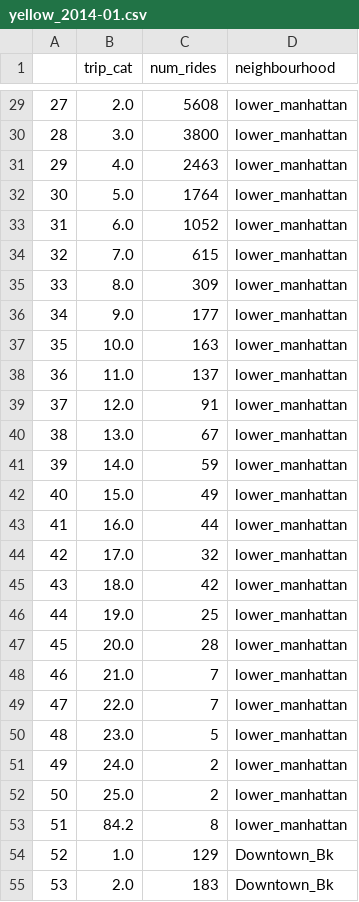
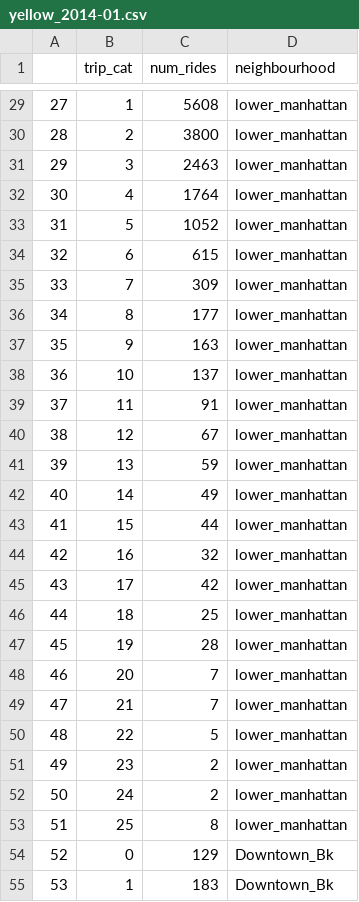
Before and after one commit to vishelar/FCC_Use-Cases, a CSV file: Ride Sharing/Data/Dist_agg/yellow_2014-01.csv, drawn as a sheet; only a part is shown, gaps mark what is left out; the diff covers the shown part only.

```diff
--- a/Ride Sharing/Data/Dist_agg/yellow_2014-01.csv
+++ b/Ride Sharing/Data/Dist_agg/yellow_2014-01.csv
@@ -29,27 +29,27 @@
-27,2.0,5608,lower_manhattan
-28,3.0,3800,lower_manhattan
-29,4.0,2463,lower_manhattan
-30,5.0,1764,lower_manhattan
-31,6.0,1052,lower_manhattan
-32,7.0,615,lower_manhattan
-33,8.0,309,lower_manhattan
-34,9.0,177,lower_manhattan
-35,10.0,163,lower_manhattan
-36,11.0,137,lower_manhattan
-37,12.0,91,lower_manhattan
-38,13.0,67,lower_manhattan
-39,14.0,59,lower_manhattan
-40,15.0,49,lower_manhattan
-41,16.0,44,lower_manhattan
-42,17.0,32,lower_manhattan
-43,18.0,42,lower_manhattan
-44,19.0,25,lower_manhattan
-45,20.0,28,lower_manhattan
-46,21.0,7,lower_manhattan
-47,22.0,7,lower_manhattan
-48,23.0,5,lower_manhattan
-49,24.0,2,lower_manhattan
-50,25.0,2,lower_manhattan
-51,84.2,8,lower_manhattan
-52,1.0,129,Downtown_Bk
-53,2.0,183,Downtown_Bk
+27,1,5608,lower_manhattan
+28,2,3800,lower_manhattan
+29,3,2463,lower_manhattan
+30,4,1764,lower_manhattan
+31,5,1052,lower_manhattan
+32,6,615,lower_manhattan
+33,7,309,lower_manhattan
+34,8,177,lower_manhattan
+35,9,163,lower_manhattan
+36,10,137,lower_manhattan
+37,11,91,lower_manhattan
+38,12,67,lower_manhattan
+39,13,59,lower_manhattan
+40,14,49,lower_manhattan
+41,15,44,lower_manhattan
+42,16,32,lower_manhattan
+43,17,42,lower_manhattan
+44,18,25,lower_manhattan
+45,19,28,lower_manhattan
+46,20,7,lower_manhattan
+47,21,7,lower_manhattan
+48,22,5,lower_manhattan
+49,23,2,lower_manhattan
+50,24,2,lower_manhattan
+51,25,8,lower_manhattan
+52,0,129,Downtown_Bk
+53,1,183,Downtown_Bk
```
Also changed, not shown: 77 edited cells elsewhere in this file.
